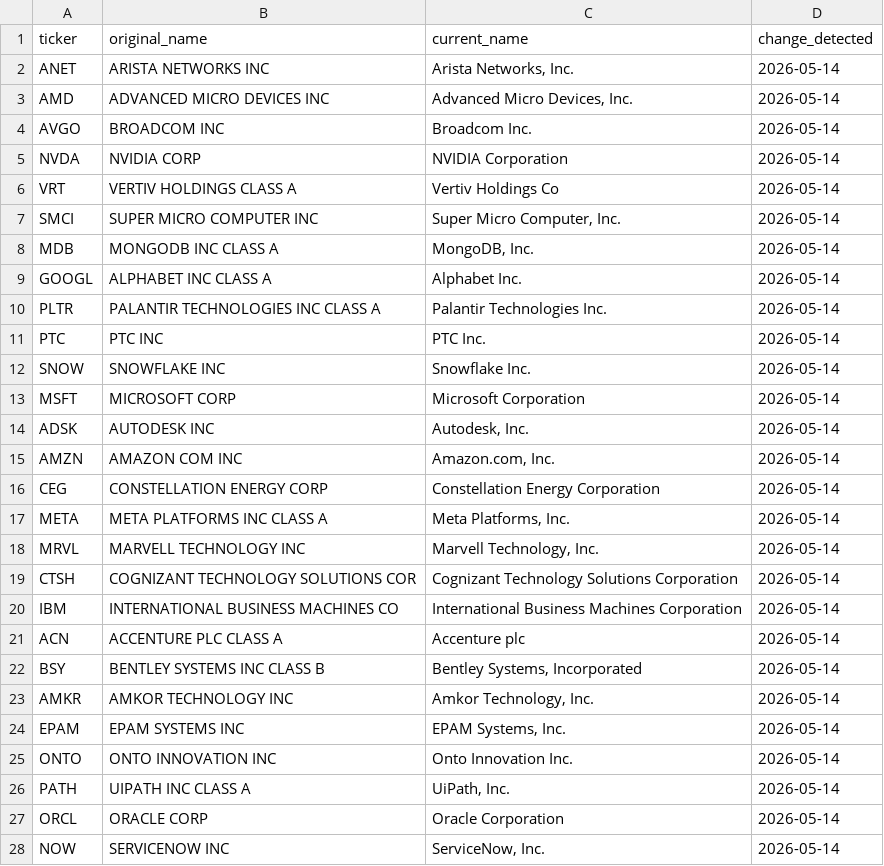
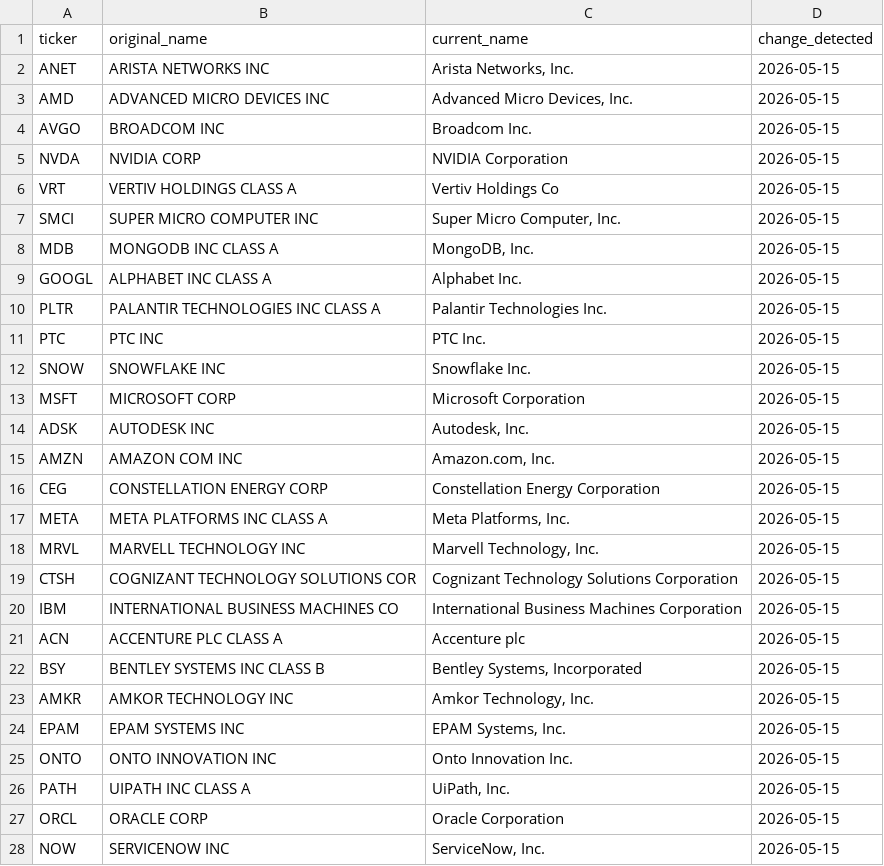
Before and after one commit to nitishrsinha/nitishrsinha.github.io, a CSV file: files/ai_portfolio_data_changes.csv, drawn as a sheet; only a part is shown; the diff covers the shown part only.

```diff
--- a/files/ai_portfolio_data_changes.csv
+++ b/files/ai_portfolio_data_changes.csv
@@ -1,28 +1,28 @@
 ticker,original_name,current_name,change_detected
-ANET,ARISTA NETWORKS INC,"Arista Networks, Inc.",2026-05-14
-AMD,ADVANCED MICRO DEVICES INC,"Advanced Micro Devices, Inc.",2026-05-14
-AVGO,BROADCOM INC,Broadcom Inc.,2026-05-14
-NVDA,NVIDIA CORP,NVIDIA Corporation,2026-05-14
-VRT,VERTIV HOLDINGS CLASS A,Vertiv Holdings Co,2026-05-14
-SMCI,SUPER MICRO COMPUTER INC,"Super Micro Computer, Inc.",2026-05-14
-MDB,MONGODB INC CLASS A,"MongoDB, Inc.",2026-05-14
-GOOGL,ALPHABET INC CLASS A,Alphabet Inc.,2026-05-14
-PLTR,PALANTIR TECHNOLOGIES INC CLASS A,Palantir Technologies Inc.,2026-05-14
-PTC,PTC INC,PTC Inc.,2026-05-14
-SNOW,SNOWFLAKE INC,Snowflake Inc.,2026-05-14
-MSFT,MICROSOFT CORP,Microsoft Corporation,2026-05-14
-ADSK,AUTODESK INC,"Autodesk, Inc.",2026-05-14
-AMZN,AMAZON COM INC,"Amazon.com, Inc.",2026-05-14
-CEG,CONSTELLATION ENERGY CORP,Constellation Energy Corporation,2026-05-14
-META,META PLATFORMS INC CLASS A,"Meta Platforms, Inc.",2026-05-14
-MRVL,MARVELL TECHNOLOGY INC,"Marvell Technology, Inc.",2026-05-14
-CTSH,COGNIZANT TECHNOLOGY SOLUTIONS COR,Cognizant Technology Solutions Corporation,2026-05-14
-IBM,INTERNATIONAL BUSINESS MACHINES CO,International Business Machines Corporation,2026-05-14
-ACN,ACCENTURE PLC CLASS A,Accenture plc,2026-05-14
-BSY,BENTLEY SYSTEMS INC CLASS B,"Bentley Systems, Incorporated",2026-05-14
-AMKR,AMKOR TECHNOLOGY INC,"Amkor Technology, Inc.",2026-05-14
-EPAM,EPAM SYSTEMS INC,"EPAM Systems, Inc.",2026-05-14
-ONTO,ONTO INNOVATION INC,Onto Innovation Inc.,2026-05-14
-PATH,UIPATH INC CLASS A,"UiPath, Inc.",2026-05-14
-ORCL,ORACLE CORP,Oracle Corporation,2026-05-14
-NOW,SERVICENOW INC,"ServiceNow, Inc.",2026-05-14
+ANET,ARISTA NETWORKS INC,"Arista Networks, Inc.",2026-05-15
+AMD,ADVANCED MICRO DEVICES INC,"Advanced Micro Devices, Inc.",2026-05-15
+AVGO,BROADCOM INC,Broadcom Inc.,2026-05-15
+NVDA,NVIDIA CORP,NVIDIA Corporation,2026-05-15
+VRT,VERTIV HOLDINGS CLASS A,Vertiv Holdings Co,2026-05-15
+SMCI,SUPER MICRO COMPUTER INC,"Super Micro Computer, Inc.",2026-05-15
+MDB,MONGODB INC CLASS A,"MongoDB, Inc.",2026-05-15
+GOOGL,ALPHABET INC CLASS A,Alphabet Inc.,2026-05-15
+PLTR,PALANTIR TECHNOLOGIES INC CLASS A,Palantir Technologies Inc.,2026-05-15
+PTC,PTC INC,PTC Inc.,2026-05-15
+SNOW,SNOWFLAKE INC,Snowflake Inc.,2026-05-15
+MSFT,MICROSOFT CORP,Microsoft Corporation,2026-05-15
+ADSK,AUTODESK INC,"Autodesk, Inc.",2026-05-15
+AMZN,AMAZON COM INC,"Amazon.com, Inc.",2026-05-15
+CEG,CONSTELLATION ENERGY CORP,Constellation Energy Corporation,2026-05-15
+META,META PLATFORMS INC CLASS A,"Meta Platforms, Inc.",2026-05-15
+MRVL,MARVELL TECHNOLOGY INC,"Marvell Technology, Inc.",2026-05-15
+CTSH,COGNIZANT TECHNOLOGY SOLUTIONS COR,Cognizant Technology Solutions Corporation,2026-05-15
+IBM,INTERNATIONAL BUSINESS MACHINES CO,International Business Machines Corporation,2026-05-15
+ACN,ACCENTURE PLC CLASS A,Accenture plc,2026-05-15
+BSY,BENTLEY SYSTEMS INC CLASS B,"Bentley Systems, Incorporated",2026-05-15
+AMKR,AMKOR TECHNOLOGY INC,"Amkor Technology, Inc.",2026-05-15
+EPAM,EPAM SYSTEMS INC,"EPAM Systems, Inc.",2026-05-15
+ONTO,ONTO INNOVATION INC,Onto Innovation Inc.,2026-05-15
+PATH,UIPATH INC CLASS A,"UiPath, Inc.",2026-05-15
+ORCL,ORACLE CORP,Oracle Corporation,2026-05-15
+NOW,SERVICENOW INC,"ServiceNow, Inc.",2026-05-15
```
Also changed, not shown: 11 edited cells elsewhere in this file, files/ai_portfolio_data_weights.csv, 3 other files.
